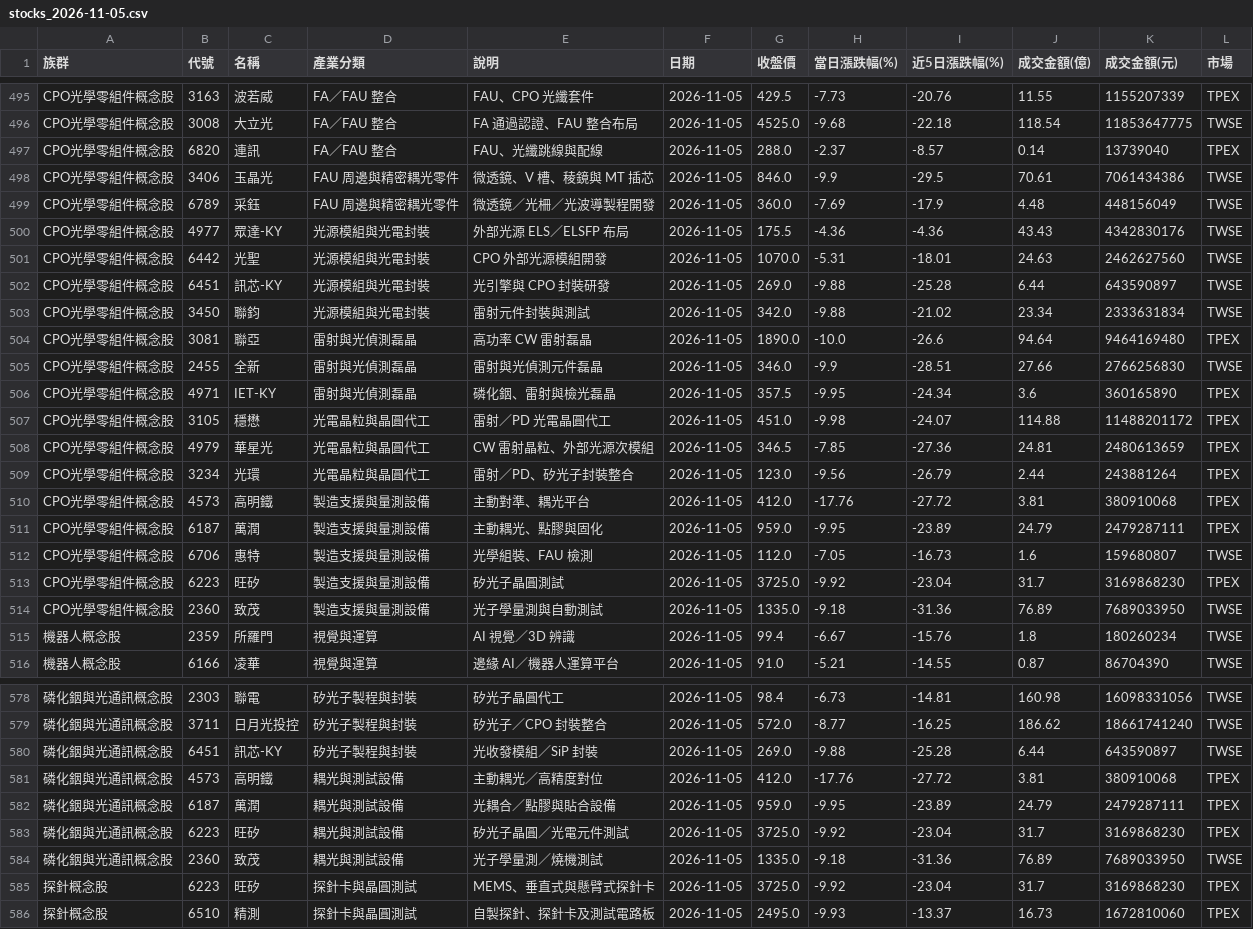
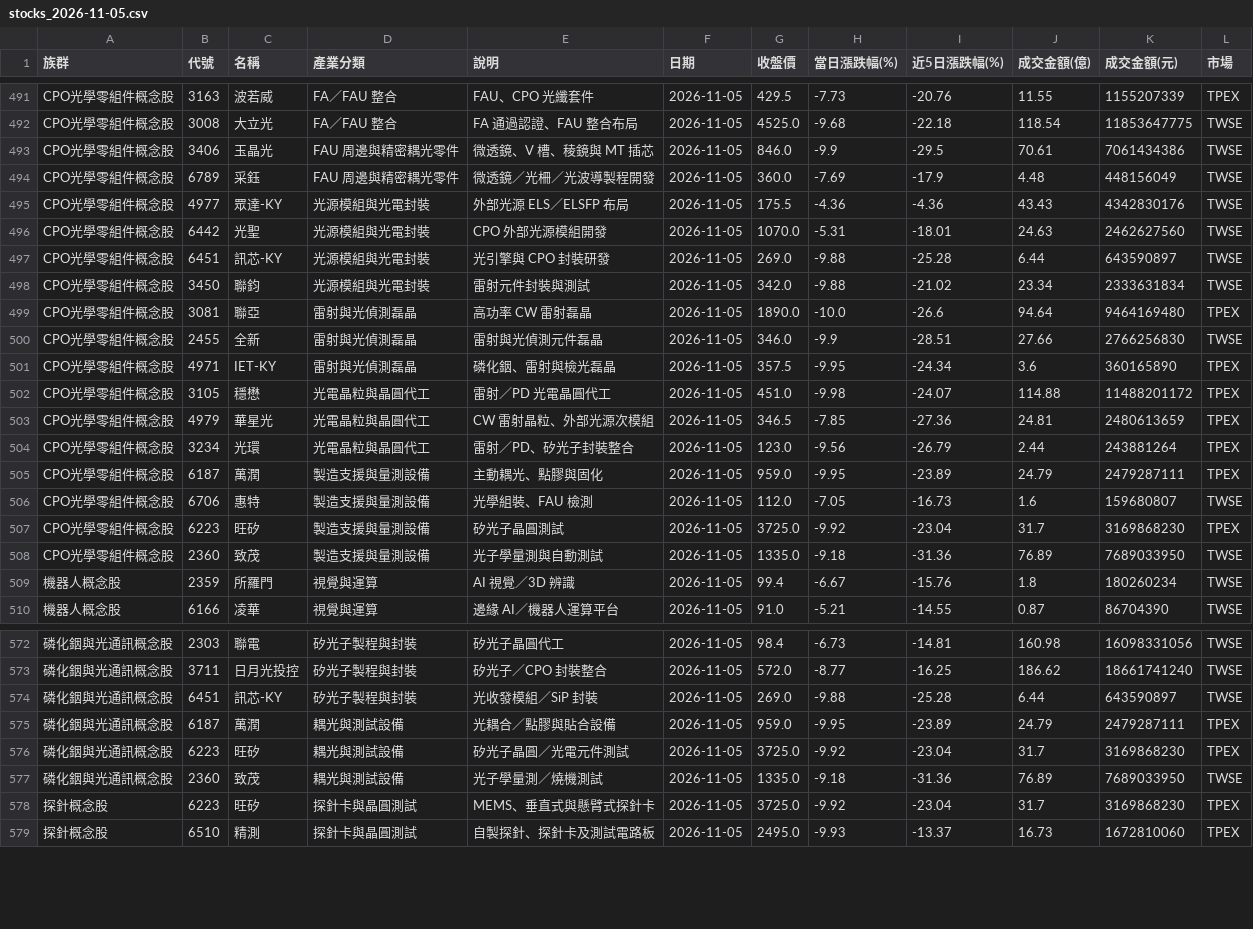
Before and after one commit to jasonlin777/-tw-stock-dashboard, a CSV file: output/stocks_2026-11-05.csv, drawn as a sheet; only a part is shown, gaps mark what is left out; the diff covers the shown part only.

```diff
--- a/output/stocks_2026-11-05.csv
+++ b/output/stocks_2026-11-05.csv
@@ -496,3 +492,2 @@ CPO光學零組件概念股,3163,波若威,FA／FAU 整合,FAU、CPO 光纖套
 CPO光學零組件概念股,3008,大立光,FA／FAU 整合,FA 通過認證、FAU 整合布局,2026-11-05,4525.0,-9.68,-22.18,118.54,11853647775,TWSE
-CPO光學零組件概念股,6820,連訊,FA／FAU 整合,FAU、光纖跳線與配線,2026-11-05,288.0,-2.37,-8.57,0.14,13739040,TPEX
 CPO光學零組件概念股,3406,玉晶光,FAU 周邊與精密耦光零件,微透鏡、V 槽、稜鏡與 MT 插芯,2026-11-05,846.0,-9.9,-29.5,70.61,7061434386,TWSE
@@ -509,3 +504,2 @@ CPO光學零組件概念股,4979,華星光,光電晶粒與晶圓代工,CW 雷射
 CPO光學零組件概念股,3234,光環,光電晶粒與晶圓代工,雷射／PD、矽光子封裝整合,2026-11-05,123.0,-9.56,-26.79,2.44,243881264,TPEX
-CPO光學零組件概念股,4573,高明鐵,製造支援與量測設備,主動對準、耦光平台,2026-11-05,412.0,-17.76,-27.72,3.81,380910068,TPEX
 CPO光學零組件概念股,6187,萬潤,製造支援與量測設備,主動耦光、點膠與固化,2026-11-05,959.0,-9.95,-23.89,24.79,2479287111,TPEX
@@ -580,3 +574,2 @@ CPO光學零組件概念股,2360,致茂,製造支援與量測設備,光子學量
 磷化銦與光通訊概念股,6451,訊芯-KY,矽光子製程與封裝,光收發模組／SiP 封裝,2026-11-05,269.0,-9.88,-25.28,6.44,643590897,TWSE
-磷化銦與光通訊概念股,4573,高明鐵,耦光與測試設備,主動耦光／高精度對位,2026-11-05,412.0,-17.76,-27.72,3.81,380910068,TPEX
 磷化銦與光通訊概念股,6187,萬潤,耦光與測試設備,光耦合／點膠與貼合設備,2026-11-05,959.0,-9.95,-23.89,24.79,2479287111,TPEX
```
Also changed, not shown: 6 removed rows elsewhere in this file, output/sectors_2026-11-05.csv, output/sectors_latest.csv, 1 other file.
